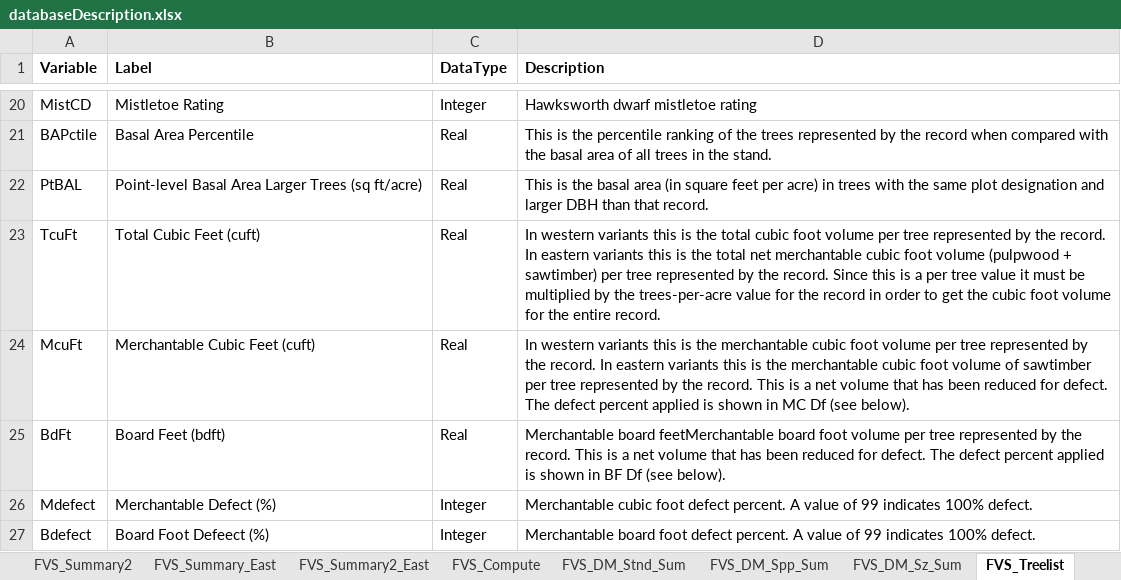
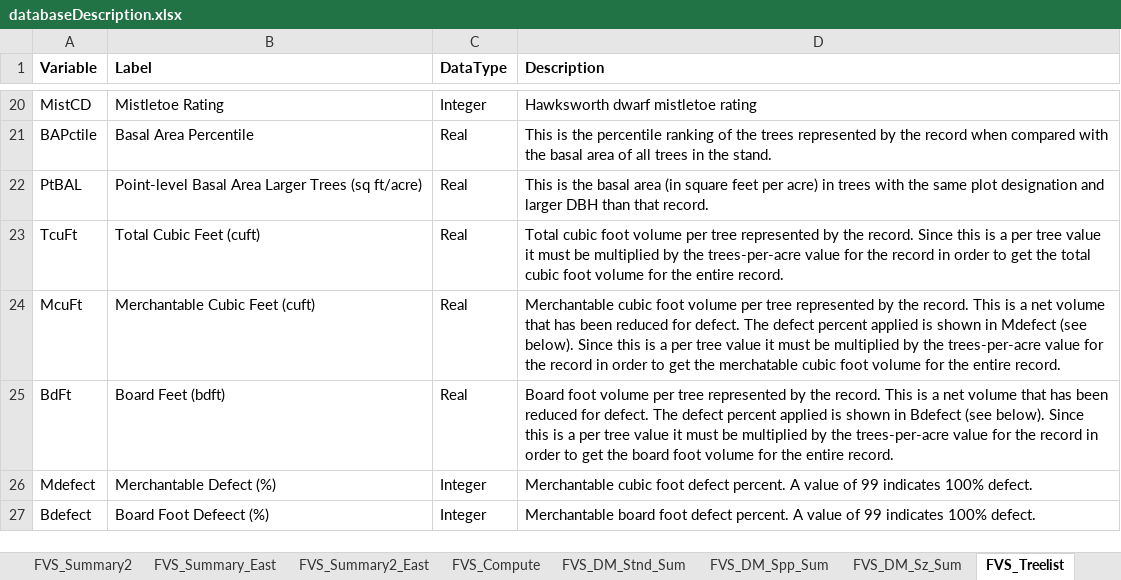
Before and after one commit to USDAForestService/ForestVegetationSimulator-Interface, an Excel workbook: shinyFVSOnlineDev/databaseDescription.xlsx, sheet FVS_Treelist, drawn as a sheet; only a part is shown, gaps mark what is left out; values as stored, in another font and other column widths than the file's, no borders; the diff names each change by its address in the sheet, - before the commit and + after, or states it on an @@ line.

Commit message:
FVS_Treelist_East was missing from the databaseDescription.xlsx file. It was added and the volume definition differentiated between that and the regular FVS_Treelist table.
git-svn-id: svn+ssh://svn.code.sf.net/p/open-fvs/code/rFVS@3266 90b89b48-9230-0de4-5065-812dd12741b8

```diff
--- a/shinyFVSOnlineDev/databaseDescription.xlsx (sheet FVS_Treelist)
+++ b/shinyFVSOnlineDev/databaseDescription.xlsx (sheet FVS_Treelist)
-D23 (Description): In western variants this is the total cubic foot volume per tree represented by the record. In eastern variants this is the total net merchantable cubic foot volume (pulpwood + sawtimber) per tree represented by the record. Since this is a per tree value it must be multiplied by the trees-per-acre value for the record in order to get the cubic foot…
+D23 (Description): Total cubic foot volume per tree represented by the record. Since this is a per tree value it must be multiplied by the trees-per-acre value for the record in order to get the total cubic foot…
-D24 (Description): In western variants this is the merchantable cubic foot volume per tree represented by the record. In eastern variants this is the merchantable cubic foot volume of sawtimber per tree represented by the record. This is a net volume that has been reduced for defect. The defect percent applied is shown in MC Df (see below).
+D24 (Description): Merchantable cubic foot volume per tree represented by the record. This is a net volume that has been reduced for defect. The defect percent applied is shown in Mdefect (see below). Since this is a per tree value it must be multiplied by the trees-per-acre value for the record in order to get the merchatable cubic foot volume for the entire record.
-D25 (Description): Merchantable board feetMerchantable board foot volume per tree represented by the record. This is a net volume that has been reduced for defect. The defect percent applied is shown in BF Df (see below).
+D25 (Description): Board foot volume per tree represented by the record. This is a net volume that has been reduced for defect. The defect percent applied is shown in Bdefect (see below). Since this is a per tree value it must be multiplied by the trees-per-acre value for the record in order to get the board foot volume for the entire record.
```
Also changed, not shown: sheet OutputTableDescriptions, sheet GuideLinks, other sheet tabs.
